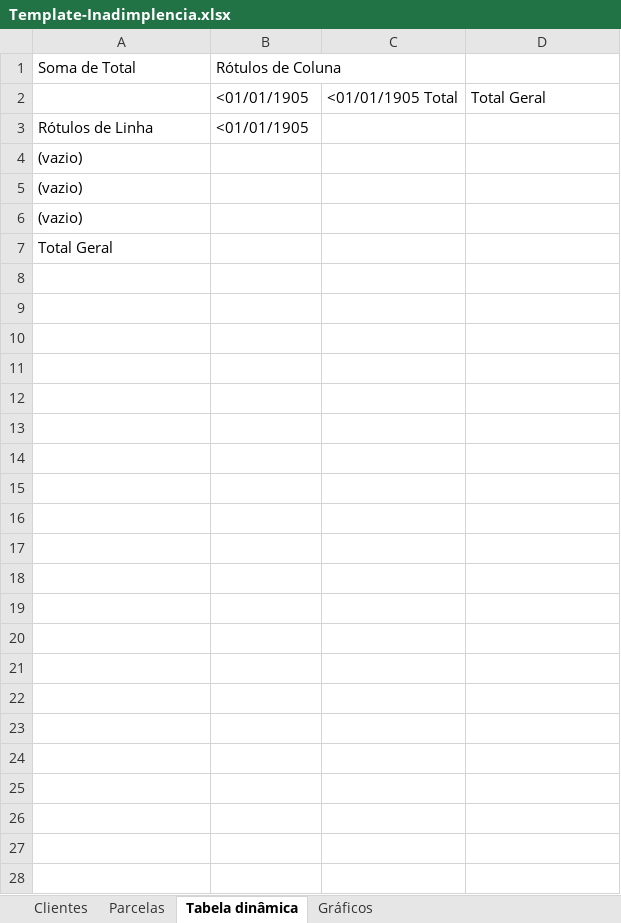
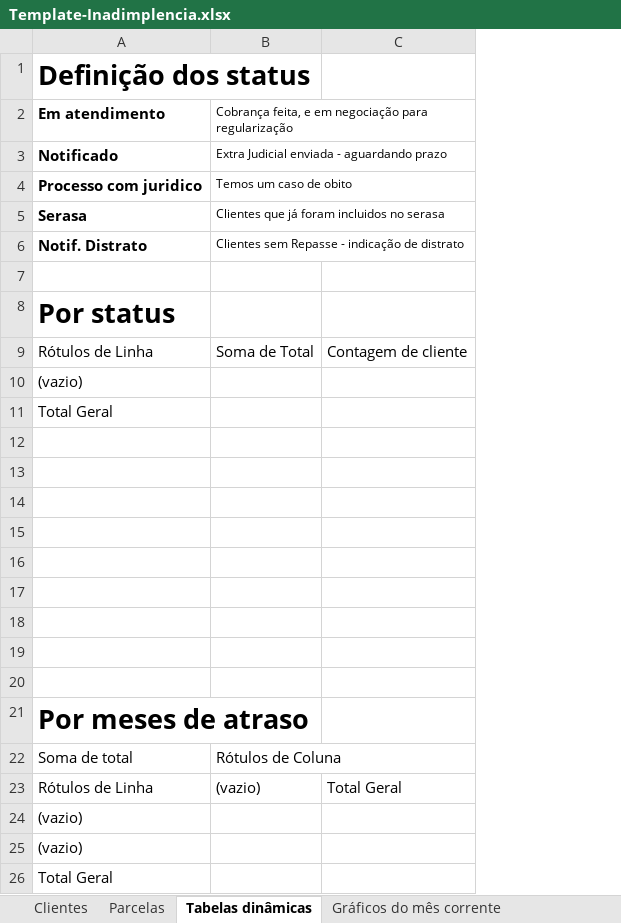
Before and after one commit to vitortaira/amplaGitHub, an Excel workbook: templates/Template-Inadimplencia.xlsx, sheet Tabelas dinâmicas, drawn as a sheet; values as stored, in another font and other column widths than the file's, no borders; removed rows and columns are numbered as before the commit, all else as after; the diff names each change by its address in the sheet, - before the commit and + after, or states it on an @@ line.

Commit message:
Enhance r_inad function to include quantity of parcels and the months of delay for the oldest parcel; update output structure for improved clarity. Adjust template for consistency.

```diff
--- a/templates/Template-Inadimplencia.xlsx (sheet Tabelas dinâmicas)
+++ b/templates/Template-Inadimplencia.xlsx (sheet Tabelas dinâmicas)
-sheet tab: Tabela dinâmica
+sheet tab: Tabelas dinâmicas
-sheet tab: Gráficos
+sheet tab: Gráficos do mês corrente
-column C, row 2: <01/01/1905 Total
-row 1: Soma de Total | Rótulos de Coluna
+row 1: Definição dos status
+row 2: Em atendimento | Cobrança feita, e em negociação para regularização
+row 3: Notificado | Extra Judicial enviada - aguardando prazo
+row 4: Processo com juridico | Temos um caso de obito
+row 5: Serasa | Clientes que já foram incluidos no serasa
+row 6: Notif. Distrato | Clientes sem Repasse - indicação de distrato
-row 7:  | <01/01/1905 | <01/01/1905 Total | Total Geral
+row 7: (empty)
+row 8: Por status
-B9: <01/01/1905
+B9: Soma de Total
-C9: (empty)
+C9: Contagem de cliente
+row 11: Total Geral
+row 12: (empty)
+row 13: (empty)
+row 14: (empty)
+row 15: (empty)
+row 16: (empty)
+row 17: (empty)
+row 18: (empty)
+row 19: (empty)
+row 20: (empty)
+row 21: Por meses de atraso
+row 22: Soma de total | Rótulos de Coluna
+row 23: Rótulos de Linha | (vazio) | Total Geral
```
Also changed, not shown: sheet Clientes, sheet Gráficos do mês corrente, other sheet tabs, hidden cells, charts or pictures, 2 other files.
